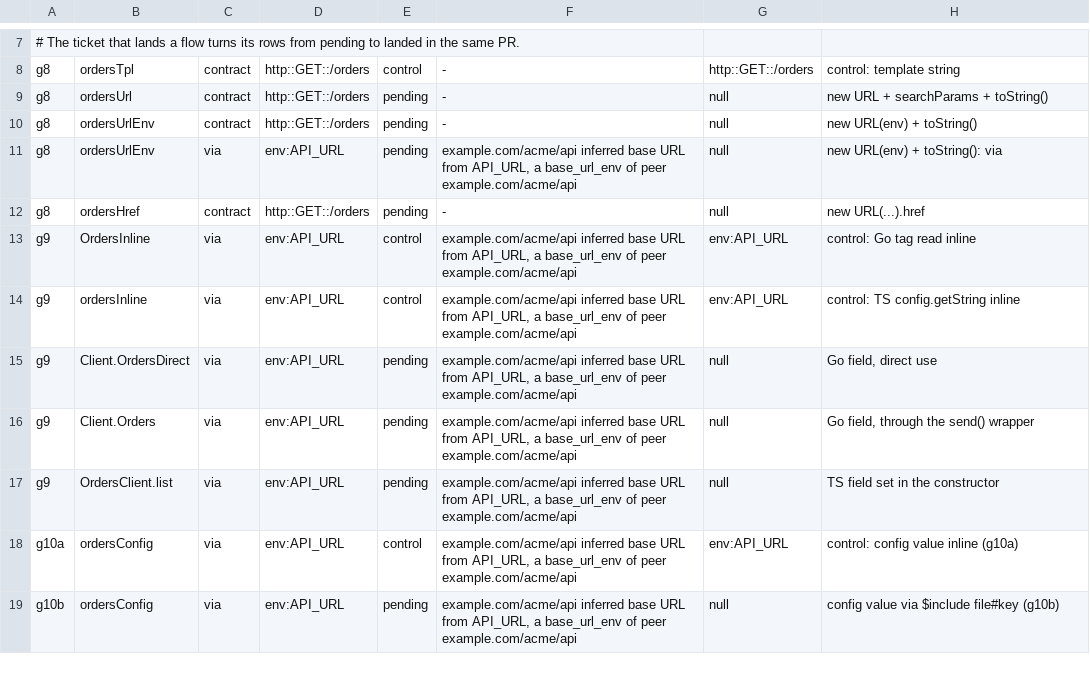
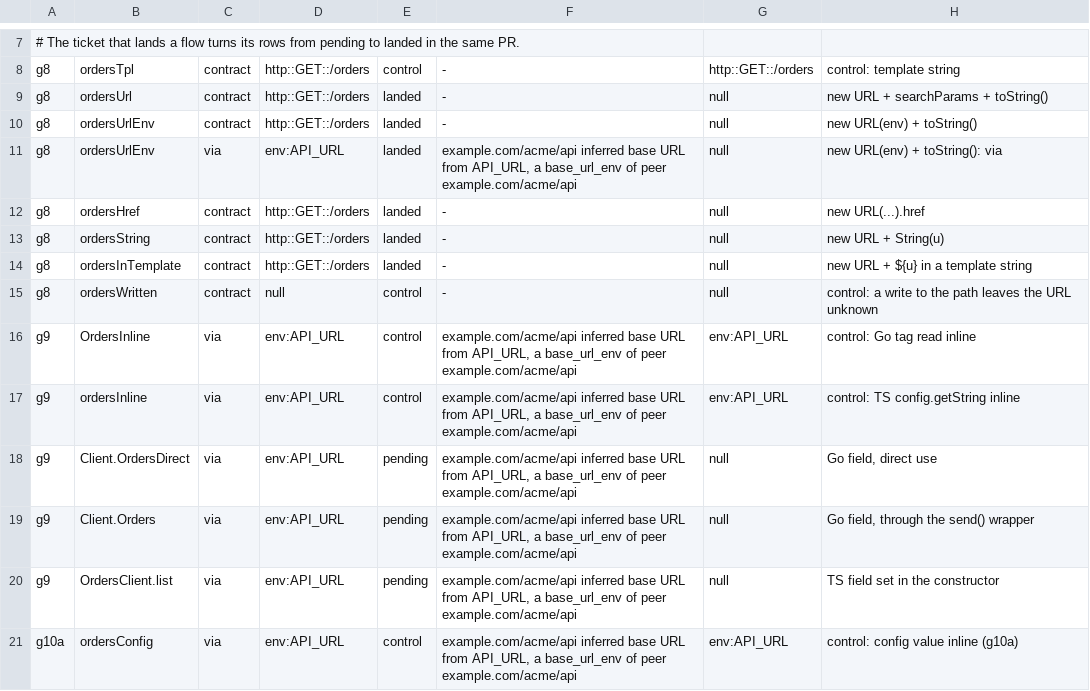
Before and after one commit to ClaudioMascaro/meada, a TSV file: .claude/skills/prove-meada/scripts/a8-cases.tsv, drawn as a sheet; only a part is shown, gaps mark what is left out; the shorter side is filled out with more unchanged rows.

Commit message:
feat(ts): read new URL(x) and its string forms as the URL they carry (#685)

```diff
--- a/.claude/skills/prove-meada/scripts/a8-cases.tsv
+++ b/.claude/skills/prove-meada/scripts/a8-cases.tsv
@@ -8,6 +8,9 @@
 g8	ordersTpl	contract	http::GET::/orders	control	-	http::GET::/orders	control: template string
-g8	ordersUrl	contract	http::GET::/orders	pending	-	null	new URL + searchParams + toString()
-g8	ordersUrlEnv	contract	http::GET::/orders	pending	-	null	new URL(env) + toString()
-g8	ordersUrlEnv	via	env:API_URL	pending	example.com/acme/api inferred base URL from API_URL, a base_url_env of peer example.com/acme/api	null	new URL(env) + toString(): via
-g8	ordersHref	contract	http::GET::/orders	pending	-	null	new URL(...).href
+g8	ordersUrl	contract	http::GET::/orders	landed	-	null	new URL + searchParams + toString()
+g8	ordersUrlEnv	contract	http::GET::/orders	landed	-	null	new URL(env) + toString()
+g8	ordersUrlEnv	via	env:API_URL	landed	example.com/acme/api inferred base URL from API_URL, a base_url_env of peer example.com/acme/api	null	new URL(env) + toString(): via
+g8	ordersHref	contract	http::GET::/orders	landed	-	null	new URL(...).href
+g8	ordersString	contract	http::GET::/orders	landed	-	null	new URL + String(u)
+g8	ordersInTemplate	contract	http::GET::/orders	landed	-	null	new URL + ${u} in a template string
+g8	ordersWritten	contract	null	control	-	null	control: a write to the path leaves the URL unknown
 g9	OrdersInline	via	env:API_URL	control	example.com/acme/api inferred base URL from API_URL, a base_url_env of peer example.com/acme/api	env:API_URL	control: Go tag read inline
```
Also changed, not shown: 14 other files.
